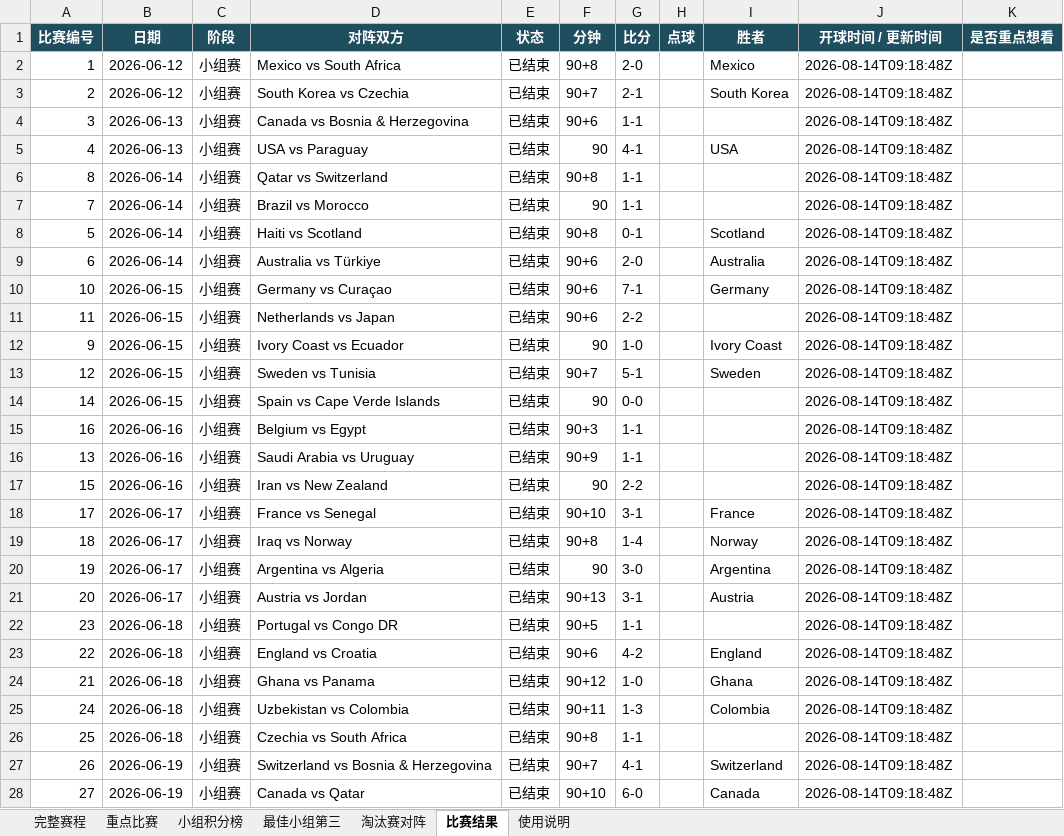
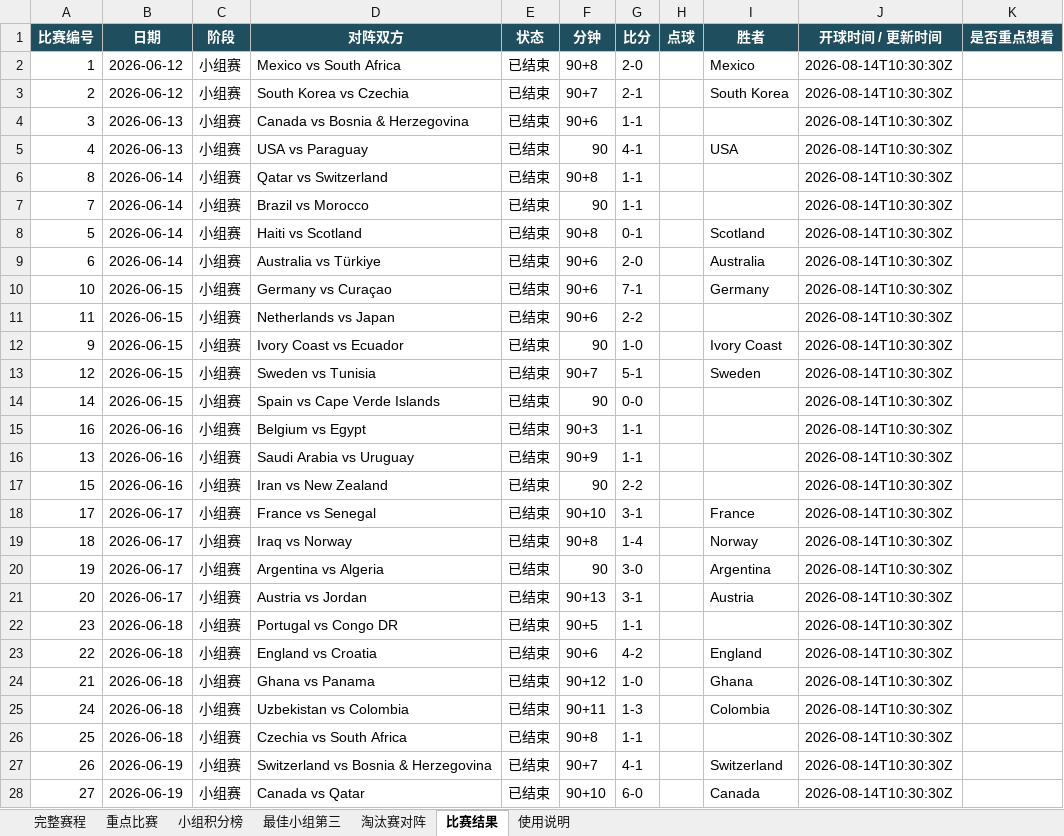
Before and after one commit to zhaojinwen2023-oss/World-Cup-2026, an Excel workbook: worldcup-schedule/output/worldcup_2026_schedule.xlsx, sheet 比赛结果, drawn as a sheet; only a part is shown; values as stored, in another font and other column widths than the file's, no borders; table styles not drawn; the diff covers the shown part only; the diff names each change by its address in the sheet, - before the commit and + after, or states it on an @@ line.

```diff
--- a/worldcup-schedule/output/worldcup_2026_schedule.xlsx (sheet 比赛结果)
+++ b/worldcup-schedule/output/worldcup_2026_schedule.xlsx (sheet 比赛结果)
-J2:J28 (开球时间 / 更新时间): 2026-08-14T09:18:48Z
+J2:J28 (开球时间 / 更新时间): 2026-08-14T10:30:30Z
```
Also changed, not shown: 73 edited cells elsewhere in this sheet, sheet 完整赛程, sheet 使用说明, 6 other files.
